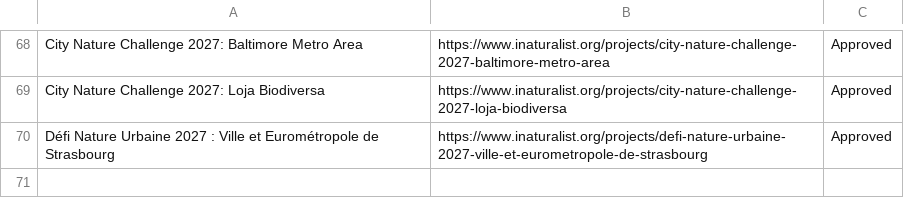
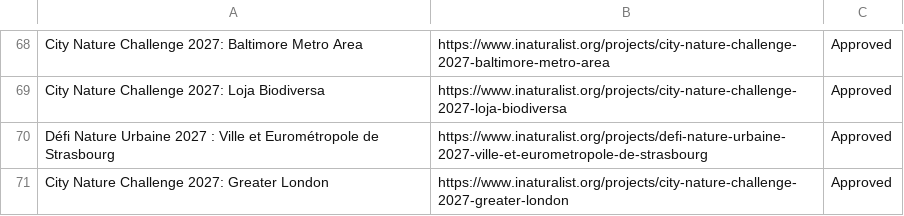
Before and after one commit to alisonkestrel22/cnc-boundary-checker, a CSV file: projects.csv, drawn as a sheet; only a part is shown, gaps mark what is left out; the diff names each change by its address in the sheet, - before the commit and + after, or states it on an @@ line.

Commit message:
Add City Nature Challenge 2027: Greater London
Saved from the boundary check page by lbrody-cas.

```diff
--- a/projects.csv
+++ b/projects.csv
+row 71: City Nature Challenge 2027: Greater London | https://www.inaturalist.org/projects/city-nature-challenge-2027-greater-london | Approved
```
Also changed, not shown: 1 other file.
